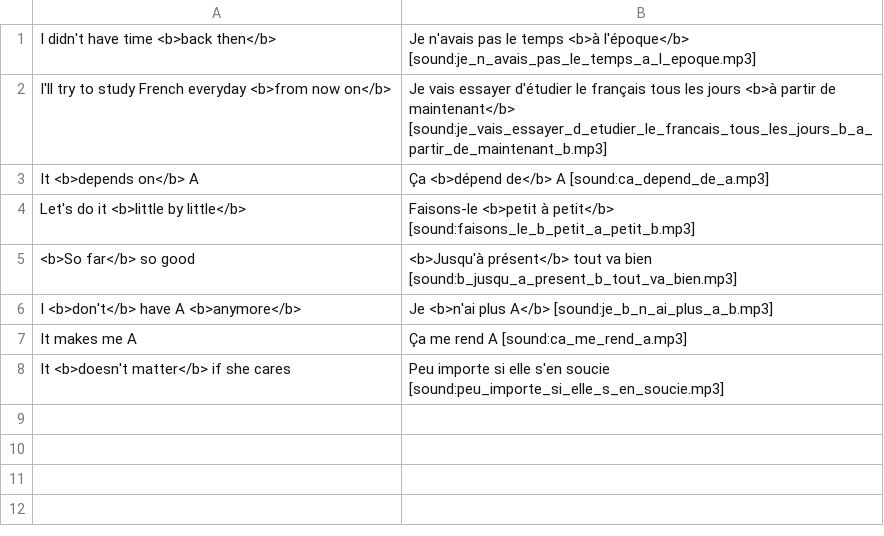
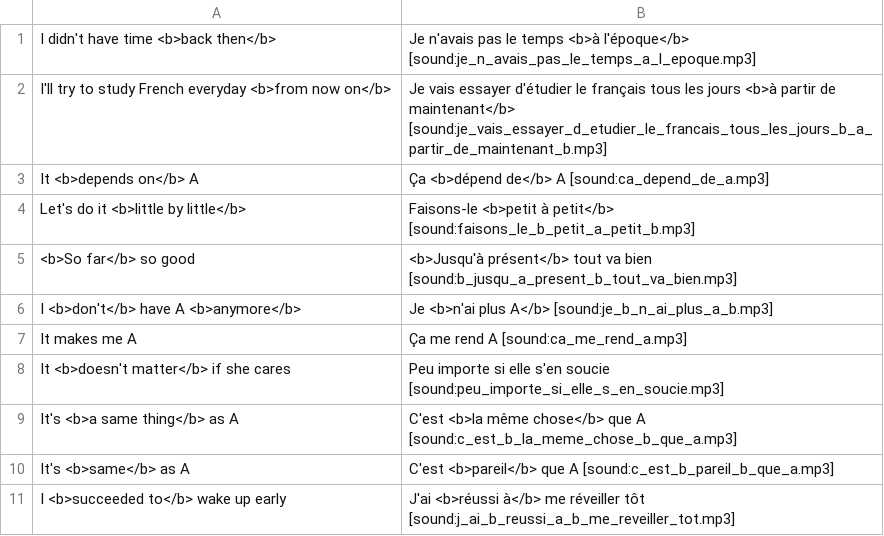
Before and after one commit to totokunaga/french, a CSV file: seed/structures.csv, drawn as a sheet; the diff names each change by its address in the sheet, - before the commit and + after, or states it on an @@ line.

Commit message:
feat: add phrases for feelings, shopping, and plans
Add new French phrases to the friends, learn, schedule, shopping,
and structures decks. They cover enjoying things, not caring or
minding, missing something, giving compliments, being available,
and "same as" comparisons. Replace the "resource" and "It means A"
cards with full question sentences. Simplify the "travel more in
future" card to use "plus", and bold the keyword in the
"especially" card.

```diff
--- a/seed/structures.csv
+++ b/seed/structures.csv
+row 9: It's <b>a same thing</b> as A | C'est <b>la même chose</b> que A [sound:c_est_b_la_meme_chose_b_que_a.mp3]
+row 10: It's <b>same</b> as A | C'est <b>pareil</b> que A [sound:c_est_b_pareil_b_que_a.mp3]
+row 11: I <b>succeeded to</b> wake up early | J'ai <b>réussi à</b> me réveiller tôt [sound:j_ai_b_reussi_a_b_me_reveiller_tot.mp3]
```
Also changed, not shown: seed/friends.csv, seed/schedule.csv, 2 other files.
